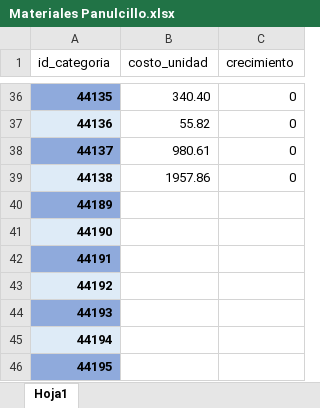
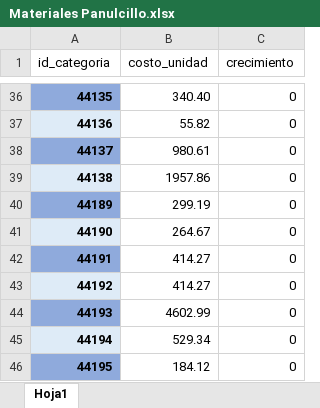
Before and after one commit to dani05333/aplicacion-capex, an Excel workbook: uploads/MaterialesOtros/Materiales Panulcillo.xlsx, sheet Hoja1, drawn as a sheet; only a part is shown, gaps mark what is left out; values as stored, in another font and other column widths than the file's, no borders; the diff names each change by its address in the sheet, - before the commit and + after, or states it on an @@ line.

```diff
--- a/uploads/MaterialesOtros/Materiales Panulcillo.xlsx (sheet Hoja1)
+++ b/uploads/MaterialesOtros/Materiales Panulcillo.xlsx (sheet Hoja1)
-B40 (costo_unidad): (empty)
+B40 (costo_unidad): 299.19
-C40:C46 (crecimiento): (empty)
+C40:C46 (crecimiento): 0
-B41 (costo_unidad): (empty)
+B41 (costo_unidad): 264.67
-B42:B43 (costo_unidad): (empty)
+B42:B43 (costo_unidad): 414.27
-B44 (costo_unidad): (empty)
+B44 (costo_unidad): 4602.99
-B45 (costo_unidad): (empty)
+B45 (costo_unidad): 529.34
-B46 (costo_unidad): (empty)
+B46 (costo_unidad): 184.12
```
Also changed, not shown: 1 other file.
